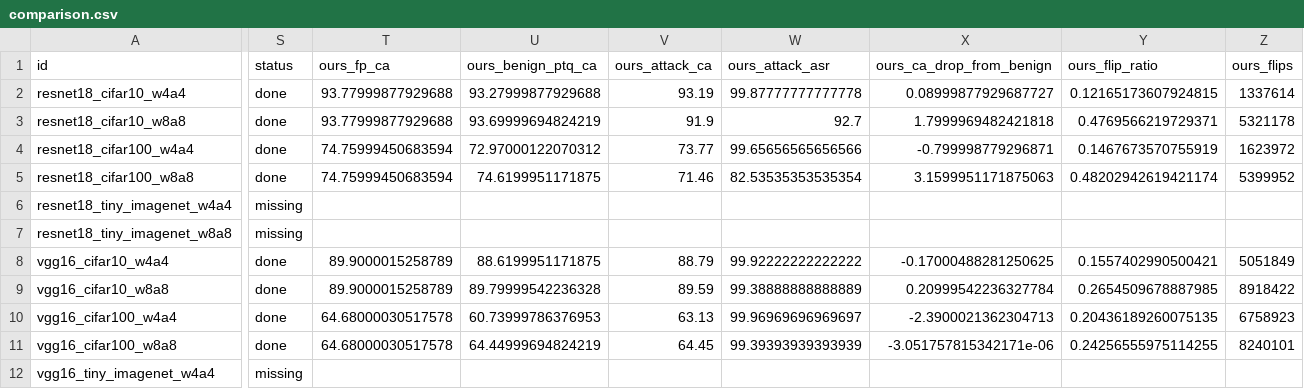
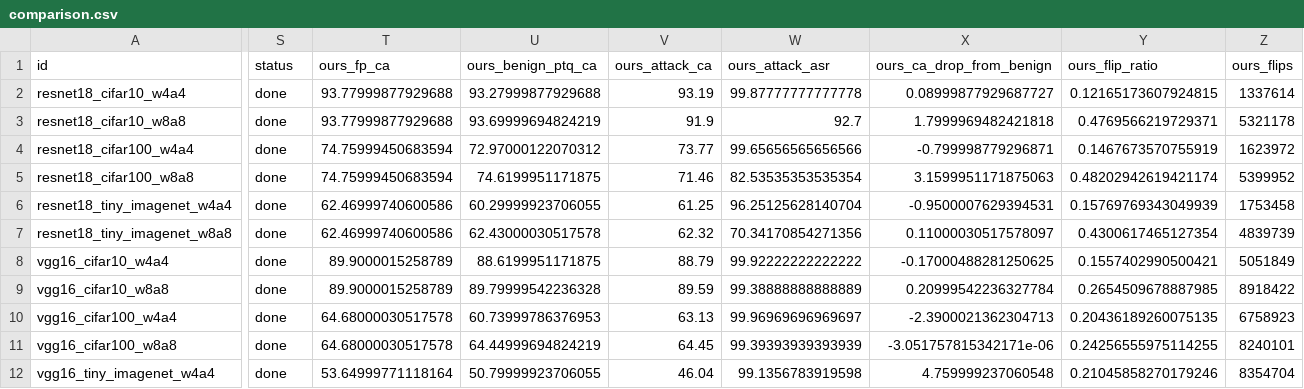
Before and after one commit to qingli-meme/T_Q_13_B_D_A_T_20, a CSV file: results/ptq_init_main_cv/comparison.csv, drawn as a sheet; only a part is shown, gaps mark what is left out; the diff covers the shown part only; the diff names each change by its address in the sheet, - before the commit and + after, or states it on an @@ line.

Commit message:
Update QuRA-aligned main CV suite results

```diff
--- a/results/ptq_init_main_cv/comparison.csv
+++ b/results/ptq_init_main_cv/comparison.csv
-S6:S7 (status): missing
+S6:S7 (status): done
-T6:T7 (ours_fp_ca): (empty)
+T6:T7 (ours_fp_ca): 62.46999740600586
-U6 (ours_benign_ptq_ca): (empty)
+U6 (ours_benign_ptq_ca): 60.29999923706055
-V6 (ours_attack_ca): (empty)
+V6 (ours_attack_ca): 61.25
-W6 (ours_attack_asr): (empty)
+W6 (ours_attack_asr): 96.25125628140704
-X6 (ours_ca_drop_from_benign): (empty)
+X6 (ours_ca_drop_from_benign): -0.9500007629394531
-Y6 (ours_flip_ratio): (empty)
+Y6 (ours_flip_ratio): 0.15769769343049939
-Z6 (ours_flips): (empty)
+Z6 (ours_flips): 1753458
-U7 (ours_benign_ptq_ca): (empty)
+U7 (ours_benign_ptq_ca): 62.43000030517578
-V7 (ours_attack_ca): (empty)
+V7 (ours_attack_ca): 62.32
-W7 (ours_attack_asr): (empty)
+W7 (ours_attack_asr): 70.34170854271356
-X7 (ours_ca_drop_from_benign): (empty)
+X7 (ours_ca_drop_from_benign): 0.11000030517578097
-Y7 (ours_flip_ratio): (empty)
+Y7 (ours_flip_ratio): 0.4300617465127354
-Z7 (ours_flips): (empty)
+Z7 (ours_flips): 4839739
-S12 (status): missing
+S12 (status): done
-T12 (ours_fp_ca): (empty)
+T12 (ours_fp_ca): 53.64999771118164
-U12 (ours_benign_ptq_ca): (empty)
+U12 (ours_benign_ptq_ca): 50.79999923706055
-V12 (ours_attack_ca): (empty)
+V12 (ours_attack_ca): 46.04
-W12 (ours_attack_asr): (empty)
+W12 (ours_attack_asr): 99.1356783919598
-X12 (ours_ca_drop_from_benign): (empty)
+X12 (ours_ca_drop_from_benign): 4.759999237060548
-Y12 (ours_flip_ratio): (empty)
+Y12 (ours_flip_ratio): 0.21045858270179246
-Z12 (ours_flips): (empty)
+Z12 (ours_flips): 8354704
```
Also changed, not shown: 21 edited cells elsewhere in this file, 24 other files.
